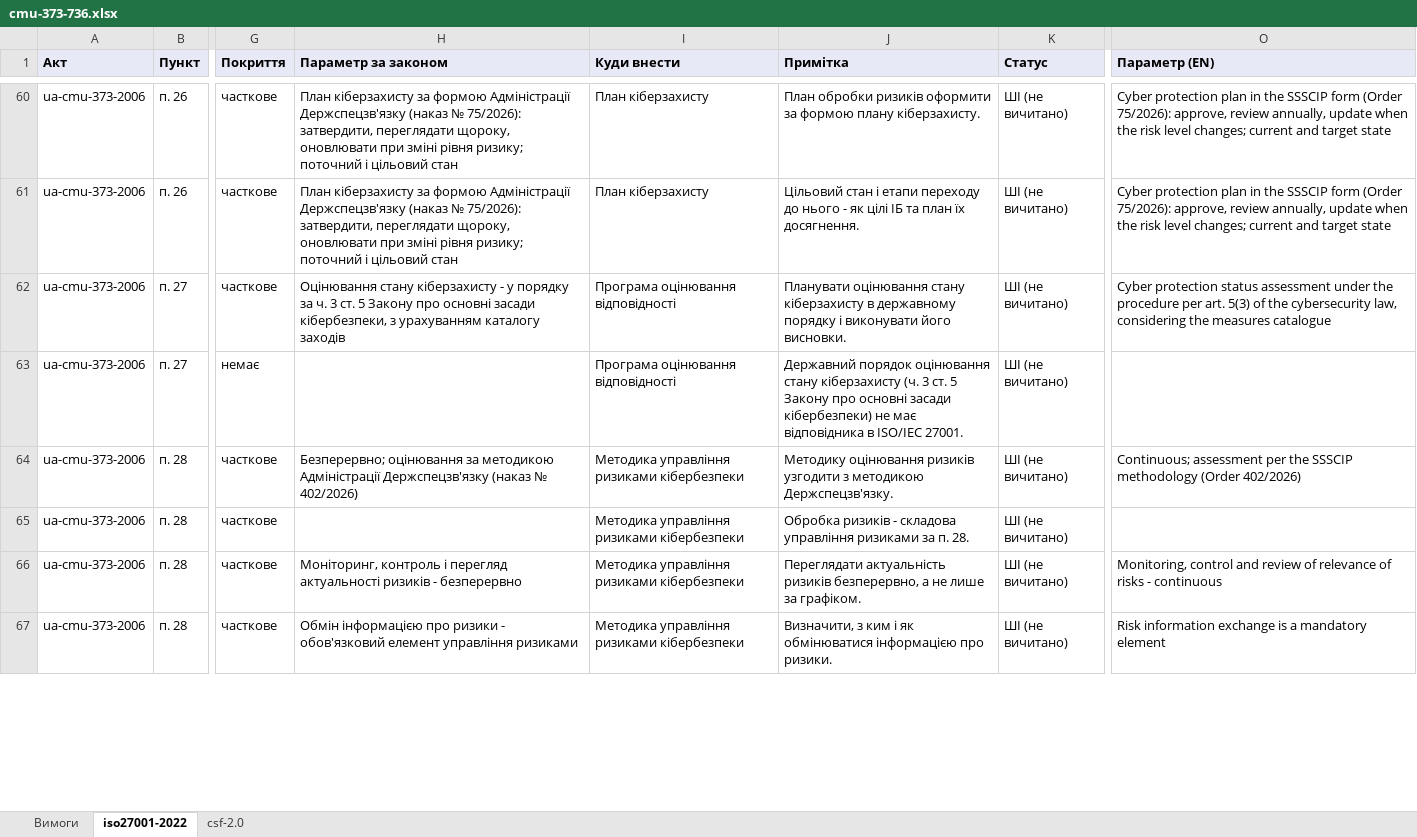
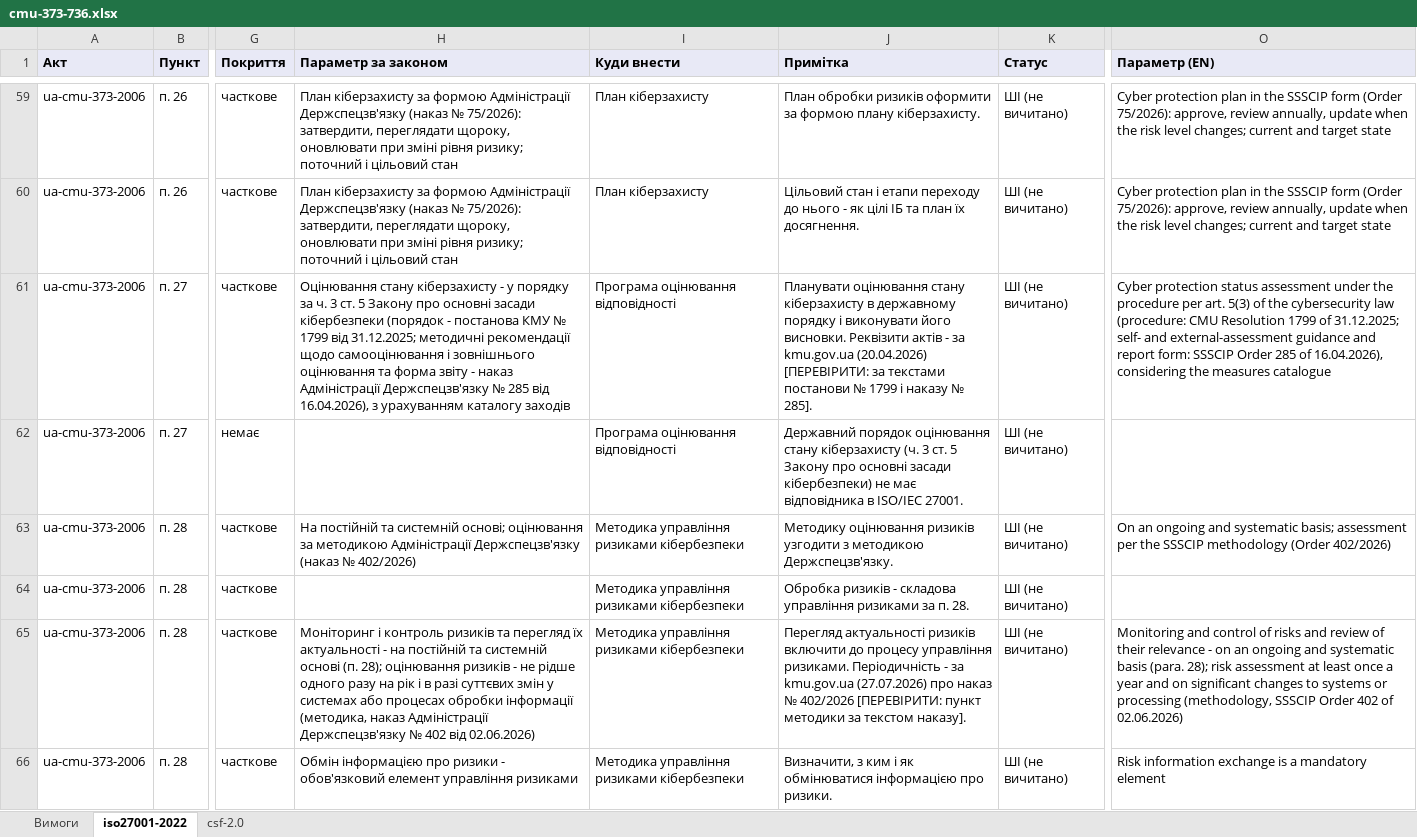
Before and after one commit to Ivan-Gokin/grc-foundation-ua, an Excel workbook: mappings/cmu-373-736.xlsx, sheet iso27001-2022, drawn as a sheet; only a part is shown, gaps mark what is left out; values as stored, in another font and other column widths than the file's, no borders; addresses are those after the commit; the diff covers the shown part only; the diff names each change by its address in the sheet, - before the commit and + after, or states it on an @@ line.

```diff
--- a/mappings/cmu-373-736.xlsx (sheet iso27001-2022)
+++ b/mappings/cmu-373-736.xlsx (sheet iso27001-2022)
-H61 (Параметр за законом): …основні засади кібербезпеки, з урахуванням…
+H61 (Параметр за законом): …основні засади кібербезпеки (порядок - постанова КМУ № 1799 від 31.12.2025; методичні рекомендації щодо самооцінювання і зовнішнього оцінювання та форма звіту - наказ Адміністрації Держспецзв'язку № 285 від 16.04.2026), з урахуванням…
-J61 (Примітка): …його висновки.
+J61 (Примітка): …його висновки. Реквізити актів - за kmu.gov.ua (20.04.2026) [ПЕРЕВІРИТИ: за текстами постанови № 1799 і наказу № 285].
-O61 (Параметр (EN)): …the cybersecurity law, considering the…
+O61 (Параметр (EN)): …the cybersecurity law (procedure: CMU Resolution 1799 of 31.12.2025; self- and external-assessment guidance and report form: SSSCIP Order 285 of 16.04.2026), considering the…
-H63 (Параметр за законом): Безперервно; оцінювання за…
+H63 (Параметр за законом): На постійній та системній основі; оцінювання за…
-O63 (Параметр (EN)): Continuous; assessment per…
+O63 (Параметр (EN)): On an ongoing and systematic basis; assessment per…
-H65 (Параметр за законом): Моніторинг, контроль і перегляд актуальності ризиків - безперервно
+H65 (Параметр за законом): Моніторинг і контроль ризиків та перегляд їх актуальності - на постійній та системній основі (п. 28); оцінювання ризиків - не рідше одного разу на рік і в разі суттєвих змін у системах або процесах обробки інформації (методика, наказ Адміністрації Держспецзв'язку № 402 від 02.06.2026)
-J65 (Примітка): Переглядати актуальність ризиків безперервно, а не лише за графіком.
+J65 (Примітка): Перегляд актуальності ризиків включити до процесу управління ризиками. Періодичність - за kmu.gov.ua (27.07.2026) про наказ № 402/2026 [ПЕРЕВІРИТИ: пункт методики за текстом наказу].
-O65 (Параметр (EN)): Monitoring, control and review of relevance of risks - continuous
+O65 (Параметр (EN)): Monitoring and control of risks and review of their relevance - on an ongoing and systematic basis (para. 28); risk assessment at least once a year and on significant changes to systems or processing (methodology, SSSCIP Order 402 of 02.06.2026)
```
Also changed, not shown: 13 added rows, 1 removed row and 25 edited cells elsewhere in this sheet, sheet csf-2.0, sheet Вимоги, mappings/law-80-94-vr.xlsx, mappings/nbu.xlsx, 1 other file.
